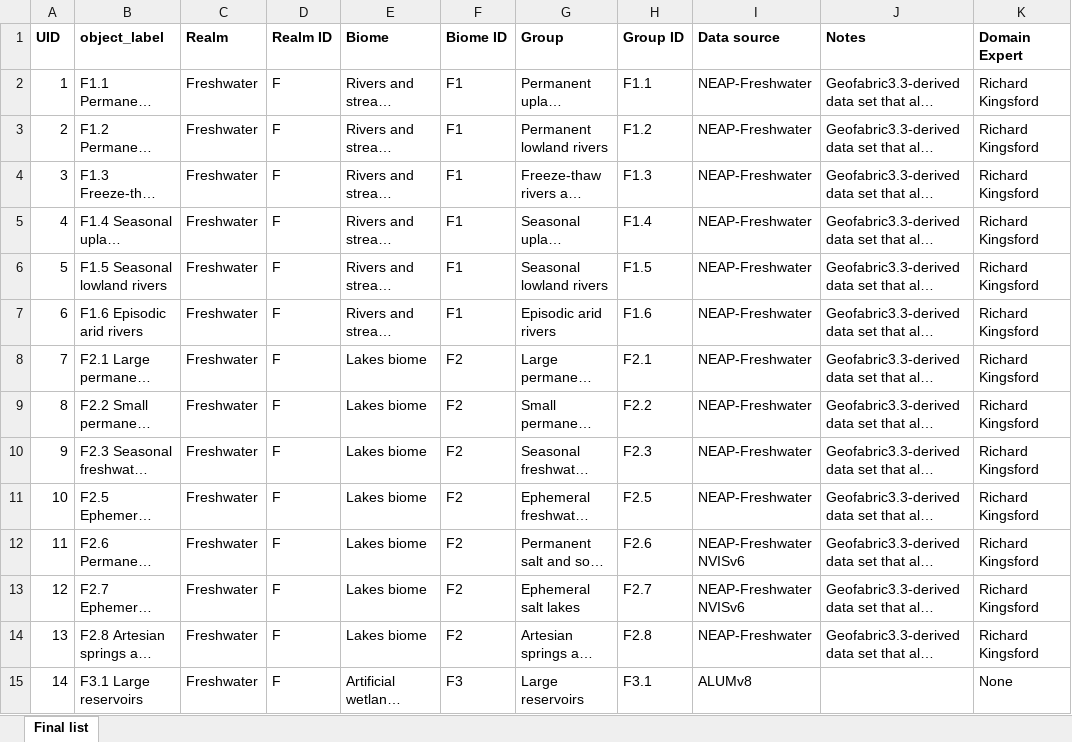
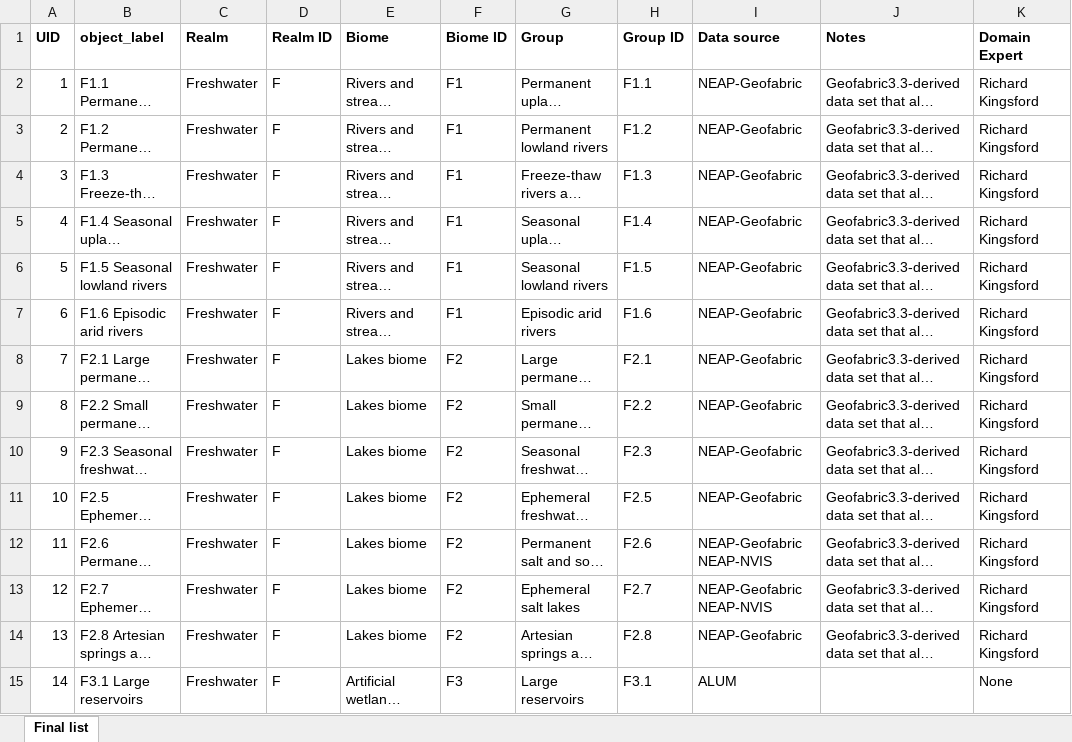
Before and after one commit to CSIRO-enviro-informatics/ecosystem-typology, an Excel workbook: IUCNGET_Functional groups, UIDs and datasets.xlsx, sheet Final list, drawn as a sheet; only a part is shown; long unchanged cells end in …; values as stored, in another font and other column widths than the file's, no borders; ↵ is a line break in a cell; the diff covers the shown part only; the diff names each change by its address in the sheet, - before the commit and + after, or states it on an @@ line.

Commit message:
Updated to include full list of FGs, incldung those not present in EEZ

```diff
--- a/IUCNGET_Functional groups, UIDs and datasets.xlsx (sheet Final list)
+++ b/IUCNGET_Functional groups, UIDs and datasets.xlsx (sheet Final list)
-I2:I11 (Data source): NEAP-Freshwater
+I2:I11 (Data source): NEAP-Geofabric
-I12:I13 (Data source): NEAP-Freshwater ↵ NVISv6
+I12:I13 (Data source): NEAP-Geofabric ↵ NEAP-NVIS
-I14 (Data source): NEAP-Freshwater
+I14 (Data source): NEAP-Geofabric
-I15 (Data source): ALUMv8
+I15 (Data source): ALUM
```
Also changed, not shown: 9 added rows, 37 edited cells and row numbers in column A elsewhere in this sheet, formulas that keep their value.
